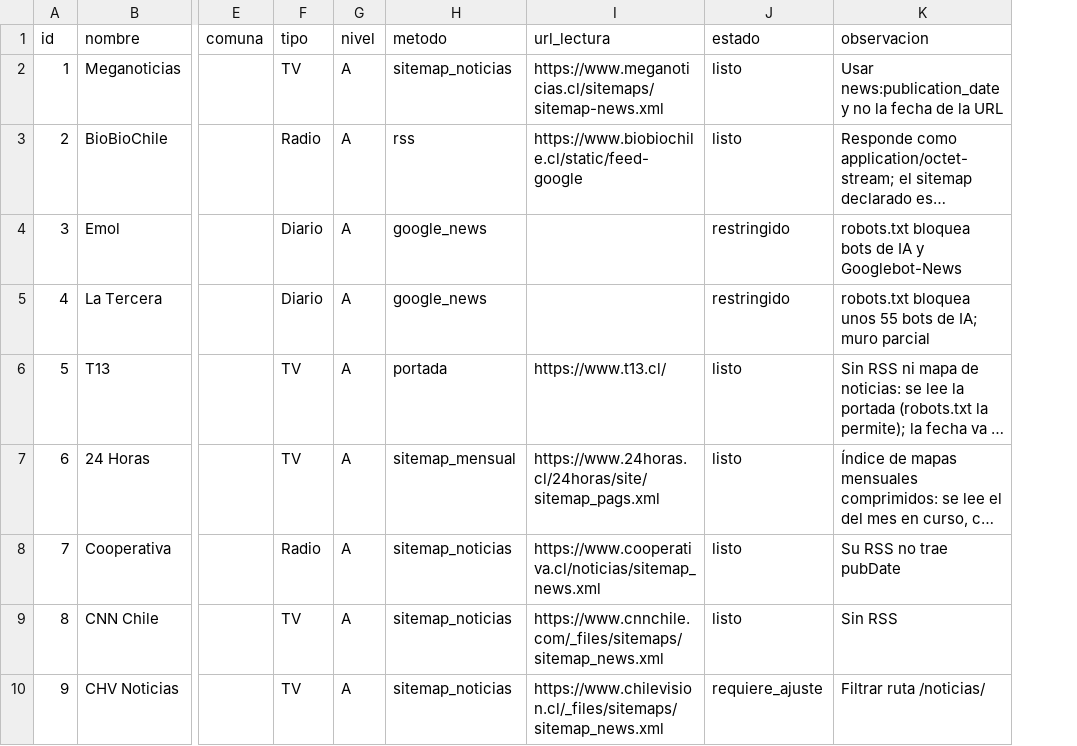
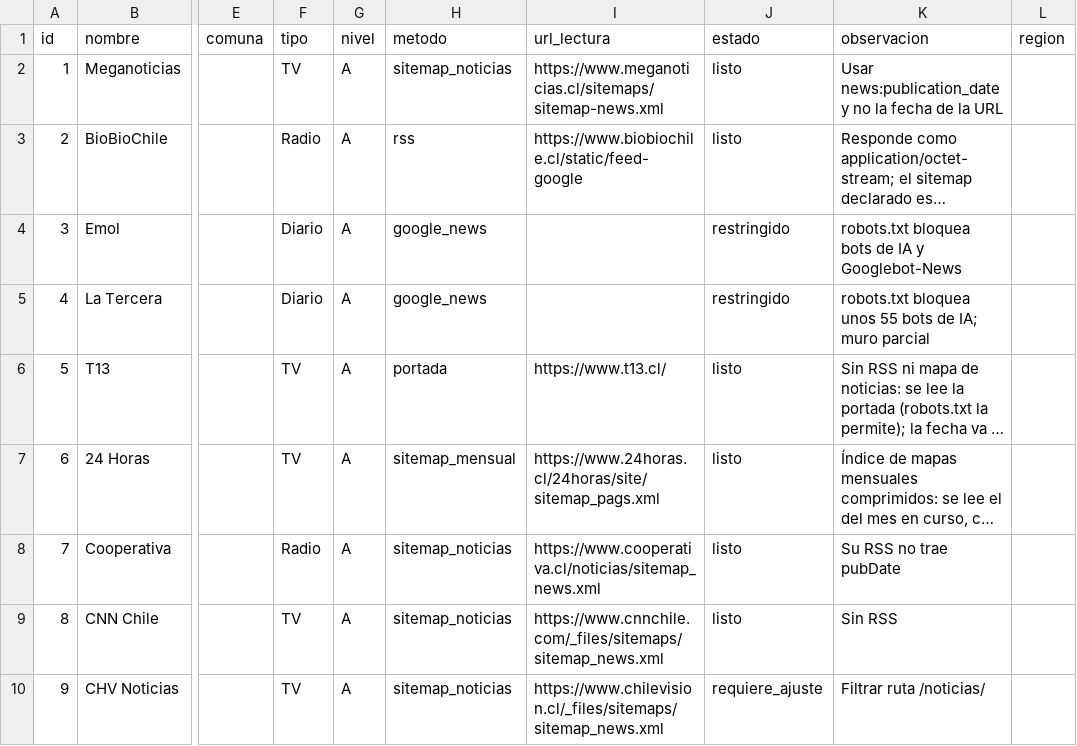
Before and after one commit to altkimia-gaas/PregonIA, a CSV file: data/catalogo_medios.csv, drawn as a sheet; only a part is shown, gaps mark what is left out; long unchanged cells end in …; the diff names each change by its address in the sheet, - before the commit and + after, or states it on an @@ line.

```diff
--- a/data/catalogo_medios.csv
+++ b/data/catalogo_medios.csv
+column L (region), empty
```
Also changed, not shown: 17 other files.
